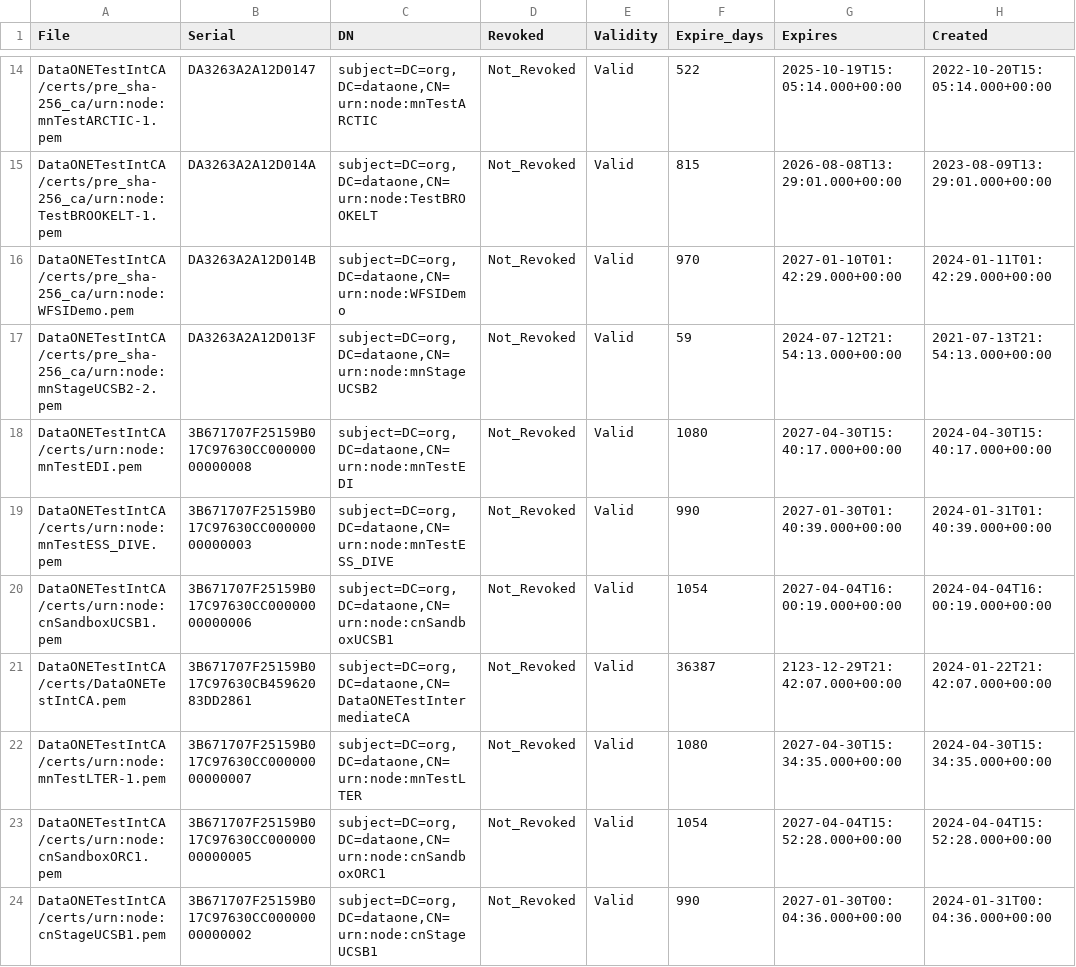
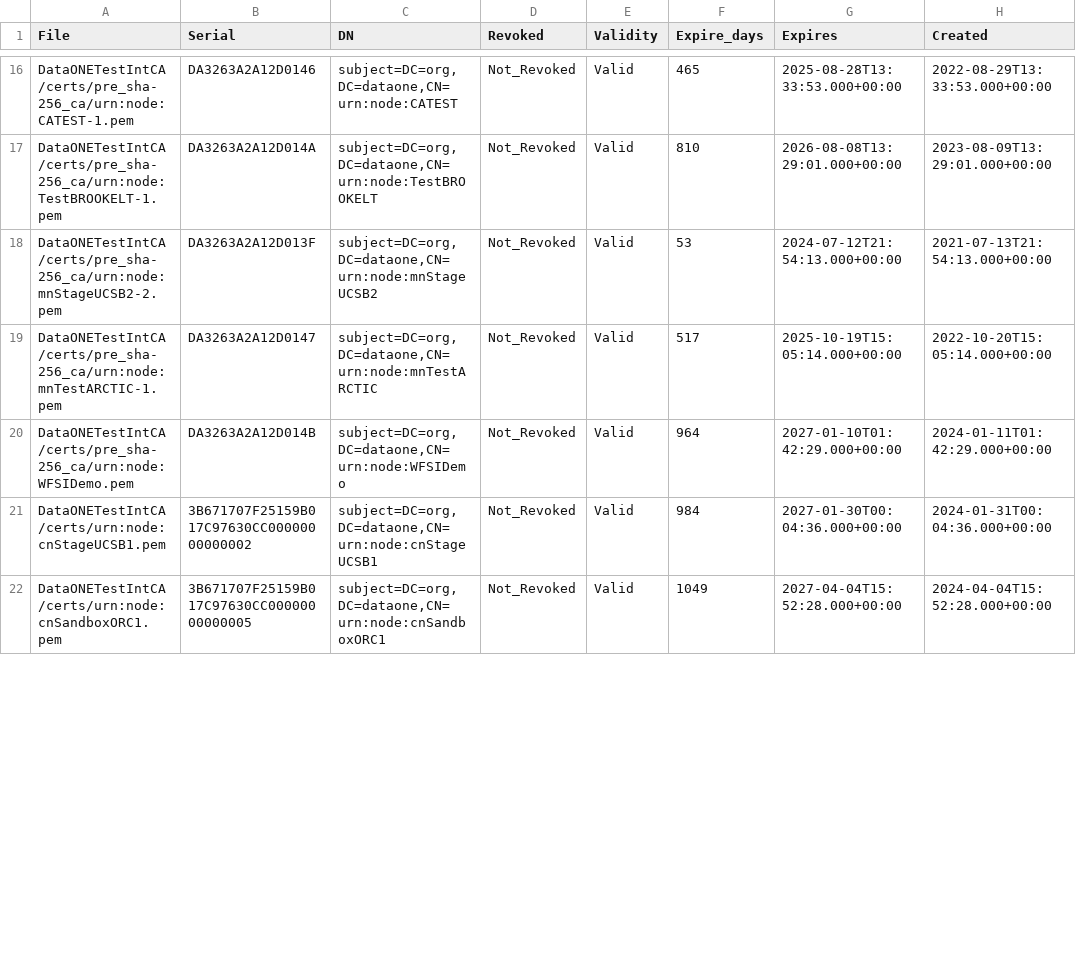
Before and after one commit to DataONEorg/ca, a CSV file: test_cert_status.csv, drawn as a sheet; only a part is shown, gaps mark what is left out; the diff covers the shown part only.

```diff
--- a/test_cert_status.csv
+++ b/test_cert_status.csv
@@ -14,11 +16,7 @@ File,Serial,DN,Revoked,Validity,Expire_days,Expires,Created
-"DataONETestIntCA/certs/pre_sha-256_ca/urn:node:mnTestARCTIC-1.pem",DA3263A2A12D0147,"subject=DC=org,DC=dataone,CN=urn:node:mnTestARCTIC",Not_Revoked,Valid,522,2025-10-19T15:05:14.000+00:00,2022-10-20T15:05:14.000+00:00
-"DataONETestIntCA/certs/pre_sha-256_ca/urn:node:TestBROOKELT-1.pem",DA3263A2A12D014A,"subject=DC=org,DC=dataone,CN=urn:node:TestBROOKELT",Not_Revoked,Valid,815,2026-08-08T13:29:01.000+00:00,2023-08-09T13:29:01.000+00:00
-"DataONETestIntCA/certs/pre_sha-256_ca/urn:node:WFSIDemo.pem",DA3263A2A12D014B,"subject=DC=org,DC=dataone,CN=urn:node:WFSIDemo",Not_Revoked,Valid,970,2027-01-10T01:42:29.000+00:00,2024-01-11T01:42:29.000+00:00
-"DataONETestIntCA/certs/pre_sha-256_ca/urn:node:mnStageUCSB2-2.pem",DA3263A2A12D013F,"subject=DC=org,DC=dataone,CN=urn:node:mnStageUCSB2",Not_Revoked,Valid,59,2024-07-12T21:54:13.000+00:00,2021-07-13T21:54:13.000+00:00
-"DataONETestIntCA/certs/urn:node:mnTestEDI.pem",3B671707F25159B017C97630CC00000000000008,"subject=DC=org,DC=dataone,CN=urn:node:mnTestEDI",Not_Revoked,Valid,1080,2027-04-30T15:40:17.000+00:00,2024-04-30T15:40:17.000+00:00
-"DataONETestIntCA/certs/urn:node:mnTestESS_DIVE.pem",3B671707F25159B017C97630CC00000000000003,"subject=DC=org,DC=dataone,CN=urn:node:mnTestESS_DIVE",Not_Revoked,Valid,990,2027-01-30T01:40:39.000+00:00,2024-01-31T01:40:39.000+00:00
-"DataONETestIntCA/certs/urn:node:cnSandboxUCSB1.pem",3B671707F25159B017C97630CC00000000000006,"subject=DC=org,DC=dataone,CN=urn:node:cnSandboxUCSB1",Not_Revoked,Valid,1054,2027-04-04T16:00:19.000+00:00,2024-04-04T16:00:19.000+00:00
-"DataONETestIntCA/certs/DataONETestIntCA.pem",3B671707F25159B017C97630CB45962083DD2861,"subject=DC=org,DC=dataone,CN=DataONETestIntermediateCA",Not_Revoked,Valid,36387,2123-12-29T21:42:07.000+00:00,2024-01-22T21:42:07.000+00:00
-"DataONETestIntCA/certs/urn:node:mnTestLTER-1.pem",3B671707F25159B017C97630CC00000000000007,"subject=DC=org,DC=dataone,CN=urn:node:mnTestLTER",Not_Revoked,Valid,1080,2027-04-30T15:34:35.000+00:00,2024-04-30T15:34:35.000+00:00
-"DataONETestIntCA/certs/urn:node:cnSandboxORC1.pem",3B671707F25159B017C97630CC00000000000005,"subject=DC=org,DC=dataone,CN=urn:node:cnSandboxORC1",Not_Revoked,Valid,1054,2027-04-04T15:52:28.000+00:00,2024-04-04T15:52:28.000+00:00
-"DataONETestIntCA/certs/urn:node:cnStageUCSB1.pem",3B671707F25159B017C97630CC00000000000002,"subject=DC=org,DC=dataone,CN=urn:node:cnStageUCSB1",Not_Revoked,Valid,990,2027-01-30T00:04:36.000+00:00,2024-01-31T00:04:36.000+00:00
+"DataONETestIntCA/certs/pre_sha-256_ca/urn:node:CATEST-1.pem",DA3263A2A12D0146,"subject=DC=org,DC=dataone,CN=urn:node:CATEST",Not_Revoked,Valid,465,2025-08-28T13:33:53.000+00:00,2022-08-29T13:33:53.000+00:00
+"DataONETestIntCA/certs/pre_sha-256_ca/urn:node:TestBROOKELT-1.pem",DA3263A2A12D014A,"subject=DC=org,DC=dataone,CN=urn:node:TestBROOKELT",Not_Revoked,Valid,810,2026-08-08T13:29:01.000+00:00,2023-08-09T13:29:01.000+00:00
+"DataONETestIntCA/certs/pre_sha-256_ca/urn:node:mnStageUCSB2-2.pem",DA3263A2A12D013F,"subject=DC=org,DC=dataone,CN=urn:node:mnStageUCSB2",Not_Revoked,Valid,53,2024-07-12T21:54:13.000+00:00,2021-07-13T21:54:13.000+00:00
+"DataONETestIntCA/certs/pre_sha-256_ca/urn:node:mnTestARCTIC-1.pem",DA3263A2A12D0147,"subject=DC=org,DC=dataone,CN=urn:node:mnTestARCTIC",Not_Revoked,Valid,517,2025-10-19T15:05:14.000+00:00,2022-10-20T15:05:14.000+00:00
+"DataONETestIntCA/certs/pre_sha-256_ca/urn:node:WFSIDemo.pem",DA3263A2A12D014B,"subject=DC=org,DC=dataone,CN=urn:node:WFSIDemo",Not_Revoked,Valid,964,2027-01-10T01:42:29.000+00:00,2024-01-11T01:42:29.000+00:00
+"DataONETestIntCA/certs/urn:node:cnStageUCSB1.pem",3B671707F25159B017C97630CC00000000000002,"subject=DC=org,DC=dataone,CN=urn:node:cnStageUCSB1",Not_Revoked,Valid,984,2027-01-30T00:04:36.000+00:00,2024-01-31T00:04:36.000+00:00
+"DataONETestIntCA/certs/urn:node:cnSandboxORC1.pem",3B671707F25159B017C97630CC00000000000005,"subject=DC=org,DC=dataone,CN=urn:node:cnSandboxORC1",Not_Revoked,Valid,1049,2027-04-04T15:52:28.000+00:00,2024-04-04T15:52:28.000+00:00
```
Also changed, not shown: 8 added rows, 4 removed rows and 30 edited cells elsewhere in this file, prod_cert_status.csv, 2 other files.
